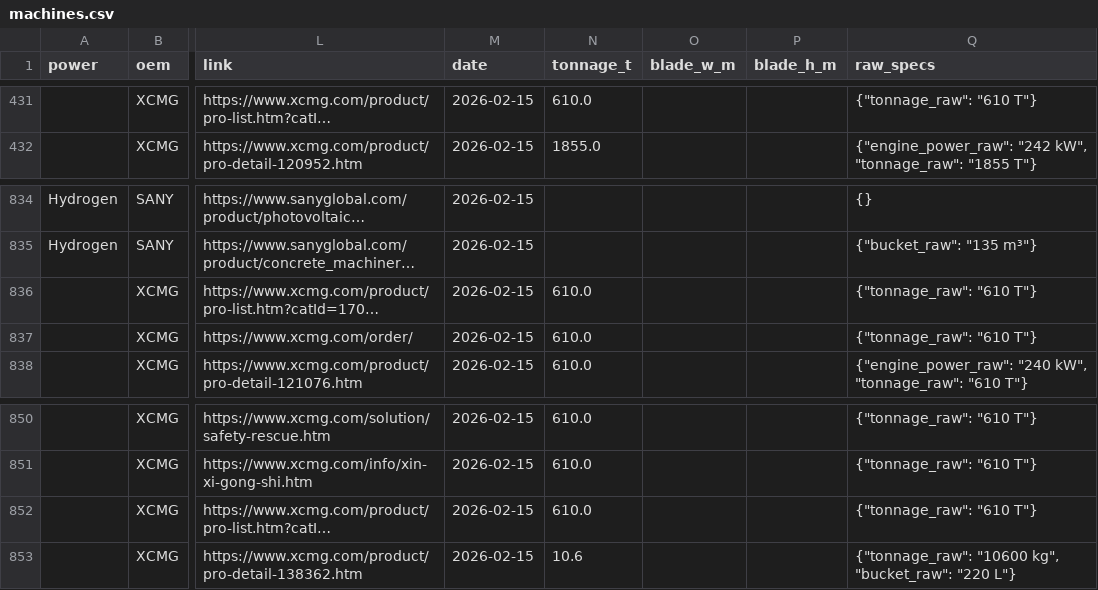
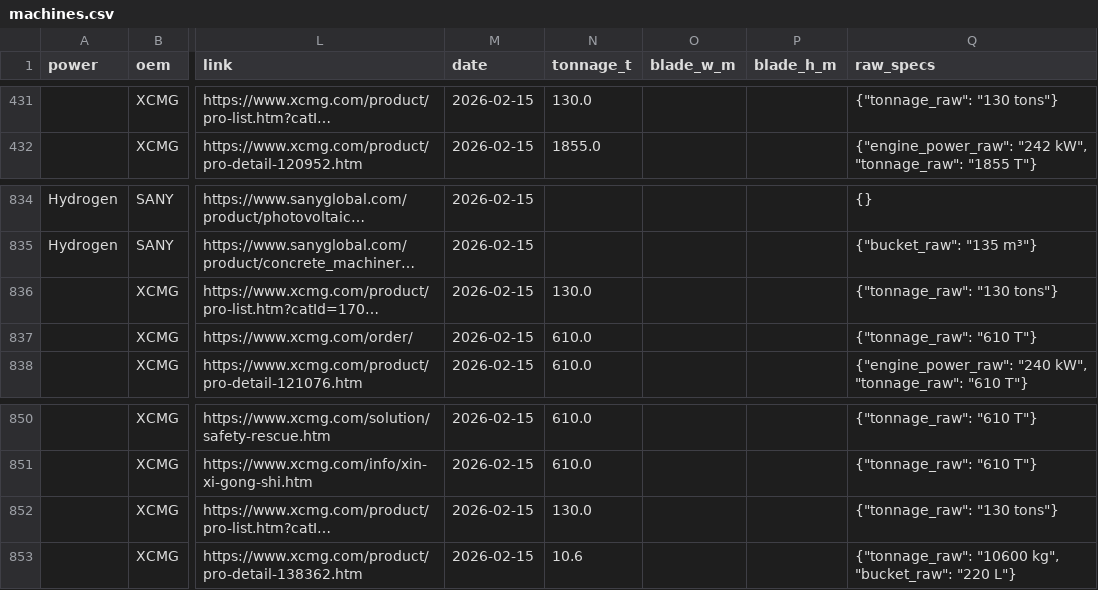
Before and after one commit to athanius07/Carbon-redution-machine-tracking-original, a CSV file: data/machines.csv, drawn as a sheet; only a part is shown, gaps mark what is left out; long unchanged cells end in …; the diff covers the shown part only; the diff names each change by its address in the sheet, - before the commit and + after, or states it on an @@ line.

```diff
--- a/data/machines.csv
+++ b/data/machines.csv
-N431 (tonnage_t): 610.0
+N431 (tonnage_t): 130.0
-Q431 (raw_specs): {"tonnage_raw": "610 T"}
+Q431 (raw_specs): {"tonnage_raw": "130 tons"}
-N836 (tonnage_t): 610.0
+N836 (tonnage_t): 130.0
-Q836 (raw_specs): {"tonnage_raw": "610 T"}
+Q836 (raw_specs): {"tonnage_raw": "130 tons"}
-N852 (tonnage_t): 610.0
+N852 (tonnage_t): 130.0
-Q852 (raw_specs): {"tonnage_raw": "610 T"}
+Q852 (raw_specs): {"tonnage_raw": "130 tons"}
```
Also changed, not shown: 46 edited cells elsewhere in this file, 1 other file.
